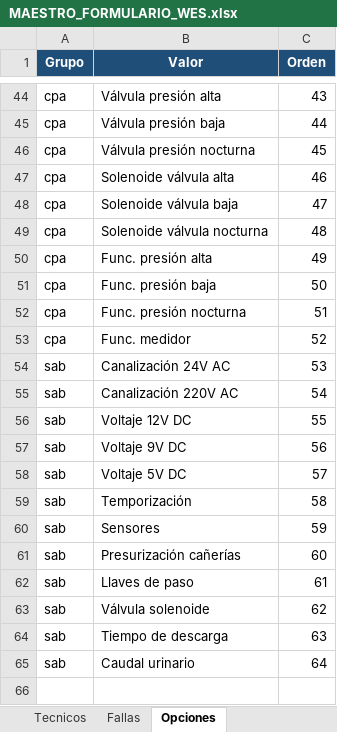
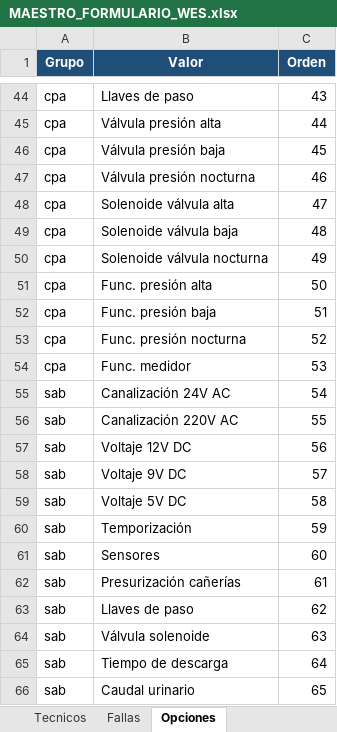
Before and after one commit to anibaloperacionesWes/wes-scripts, an Excel workbook: mantenimiento_wes/maestro/MAESTRO_FORMULARIO_WES.xlsx, sheet Opciones, drawn as a sheet; only a part is shown, gaps mark what is left out; values as stored, in another font and other column widths than the file's, no borders; the diff covers the shown part only; the diff names each change by its address in the sheet, - before the commit and + after, or states it on an @@ line.

```diff
--- a/mantenimiento_wes/maestro/MAESTRO_FORMULARIO_WES.xlsx (sheet Opciones)
+++ b/mantenimiento_wes/maestro/MAESTRO_FORMULARIO_WES.xlsx (sheet Opciones)
-B44 (Valor): Válvula presión alta
+B44 (Valor): Llaves de paso
-B45 (Valor): Válvula presión baja
+B45 (Valor): Válvula presión alta
-B46 (Valor): Válvula presión nocturna
+B46 (Valor): Válvula presión baja
-B47 (Valor): Solenoide válvula alta
+B47 (Valor): Válvula presión nocturna
-B48 (Valor): Solenoide válvula baja
+B48 (Valor): Solenoide válvula alta
-B49 (Valor): Solenoide válvula nocturna
+B49 (Valor): Solenoide válvula baja
-B50 (Valor): Func. presión alta
+B50 (Valor): Solenoide válvula nocturna
-B51 (Valor): Func. presión baja
+B51 (Valor): Func. presión alta
-B52 (Valor): Func. presión nocturna
+B52 (Valor): Func. presión baja
-B53 (Valor): Func. medidor
+B53 (Valor): Func. presión nocturna
-A54 (Grupo): sab
+A54 (Grupo): cpa
-B54 (Valor): Canalización 24V AC
+B54 (Valor): Func. medidor
-B55 (Valor): Canalización 220V AC
+B55 (Valor): Canalización 24V AC
-B56 (Valor): Voltaje 12V DC
+B56 (Valor): Canalización 220V AC
-B57 (Valor): Voltaje 9V DC
+B57 (Valor): Voltaje 12V DC
-B58 (Valor): Voltaje 5V DC
+B58 (Valor): Voltaje 9V DC
-B59 (Valor): Temporización
+B59 (Valor): Voltaje 5V DC
-B60 (Valor): Sensores
+B60 (Valor): Temporización
-B61 (Valor): Presurización cañerías
+B61 (Valor): Sensores
-B62 (Valor): Llaves de paso
+B62 (Valor): Presurización cañerías
-B63 (Valor): Válvula solenoide
+B63 (Valor): Llaves de paso
-B64 (Valor): Tiempo de descarga
+B64 (Valor): Válvula solenoide
-B65 (Valor): Caudal urinario
+B65 (Valor): Tiempo de descarga
+row 66: sab | Caudal urinario | 65
```
Also changed, not shown: 30 edited cells elsewhere in this sheet, sheet Instrucciones, mantenimiento_wes/MAESTRO_FORMULARIO_WES.xlsx, 1 other file.
